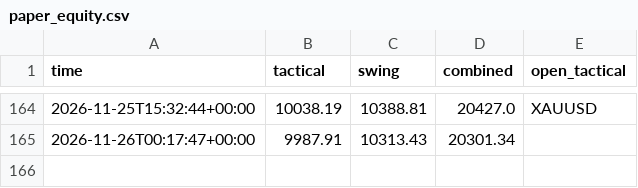
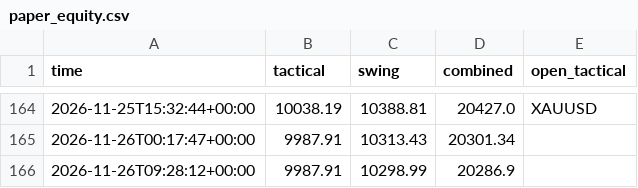
Before and after one commit to sobhansbp/Trade-, a CSV file: journal/paper_equity.csv, drawn as a sheet; only a part is shown, gaps mark what is left out; the diff names each change by its address in the sheet, - before the commit and + after, or states it on an @@ line.

```diff
--- a/journal/paper_equity.csv
+++ b/journal/paper_equity.csv
+row 166: 2026-11-26T09:28:12+00:00 | 9987.91 | 10298.99 | 20286.9
```
Also changed, not shown: journal/news_scores.csv, journal/signals.csv, 3 other files.
